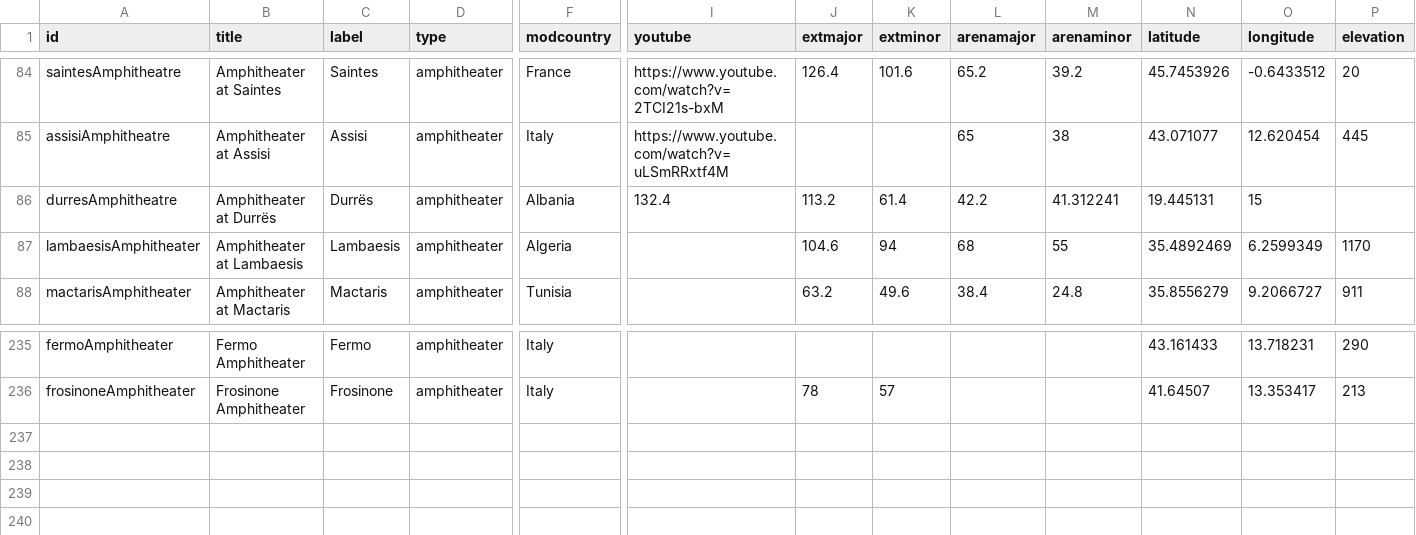
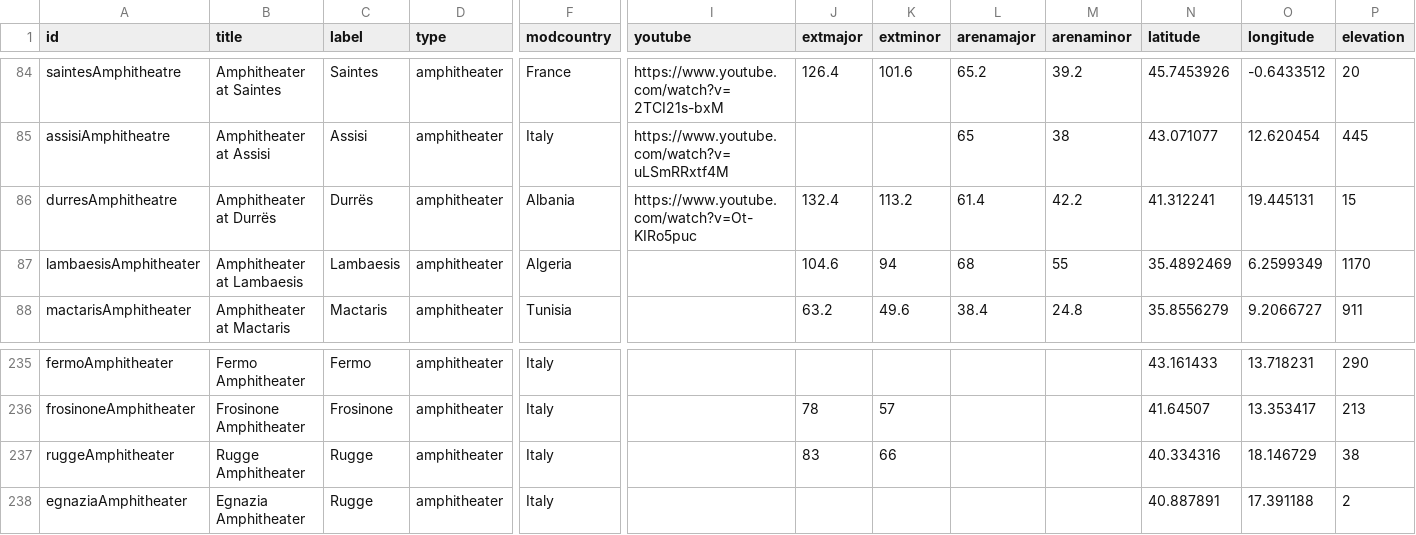
Before and after one commit to sfsheath/roman-amphitheaters, a CSV file: roman-amphitheaters.csv, drawn as a sheet; only a part is shown, gaps mark what is left out; rows hold the shown columns only; the diff names each change by its address in the sheet, - before the commit and + after, or states it on an @@ line.

Commit message:
s. italy

```diff
--- a/roman-amphitheaters.csv
+++ b/roman-amphitheaters.csv
-I86 (youtube): 132.4
+I86 (youtube): https://www.youtube.com/watch?v=Ot-KIRo5puc
-J86 (extmajor): 113.2
+J86 (extmajor): 132.4
-K86 (extminor): 61.4
+K86 (extminor): 113.2
-L86 (arenamajor): 42.2
+L86 (arenamajor): 61.4
-M86 (arenaminor): 41.312241
+M86 (arenaminor): 42.2
-N86 (latitude): 19.445131
+N86 (latitude): 41.312241
-O86 (longitude): 15
+O86 (longitude): 19.445131
-P86 (elevation): (empty)
+P86 (elevation): 15
+row 237: ruggeAmphitheater | Rugge Amphitheater | Rugge | amphitheater | Italy |  | 83 | 66 |  |  | 40.334316 | 18.146729 | 38
+row 238: egnaziaAmphitheater | Egnazia Amphitheater | Rugge | amphitheater | Italy |  |  |  |  |  | 40.887891 | 17.391188 | 2
```
Also changed, not shown: 4 other files.
